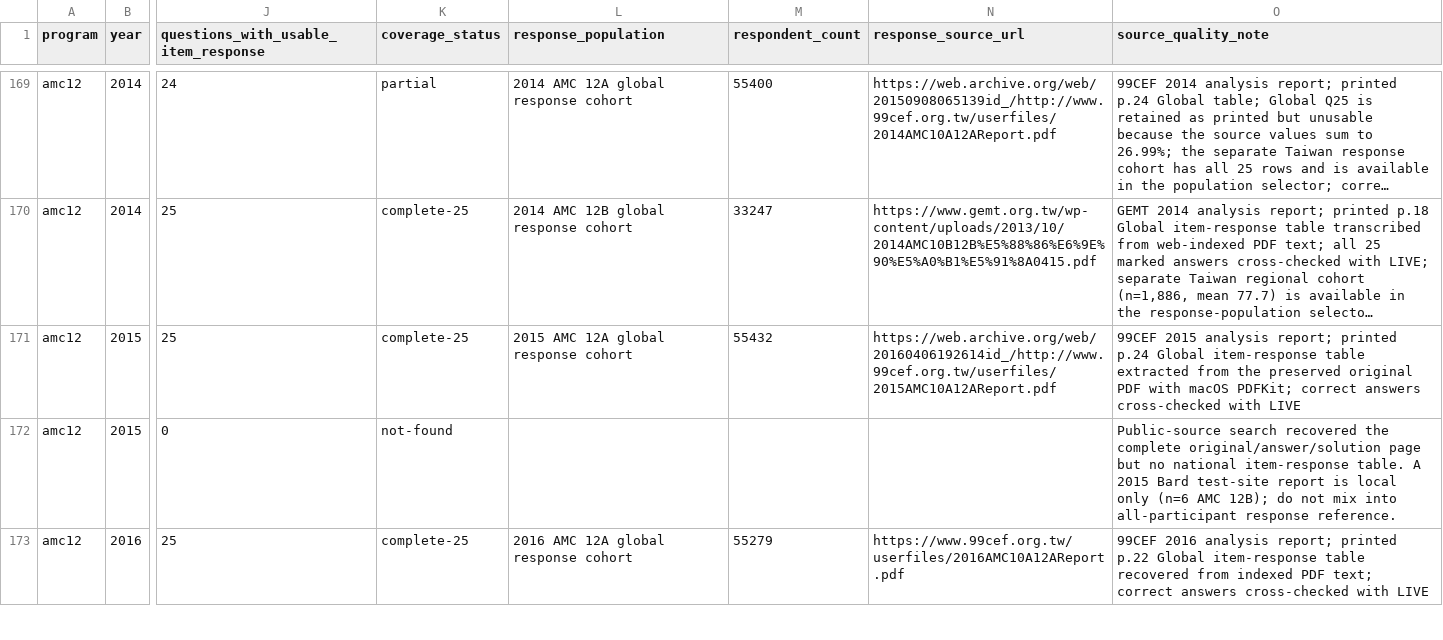
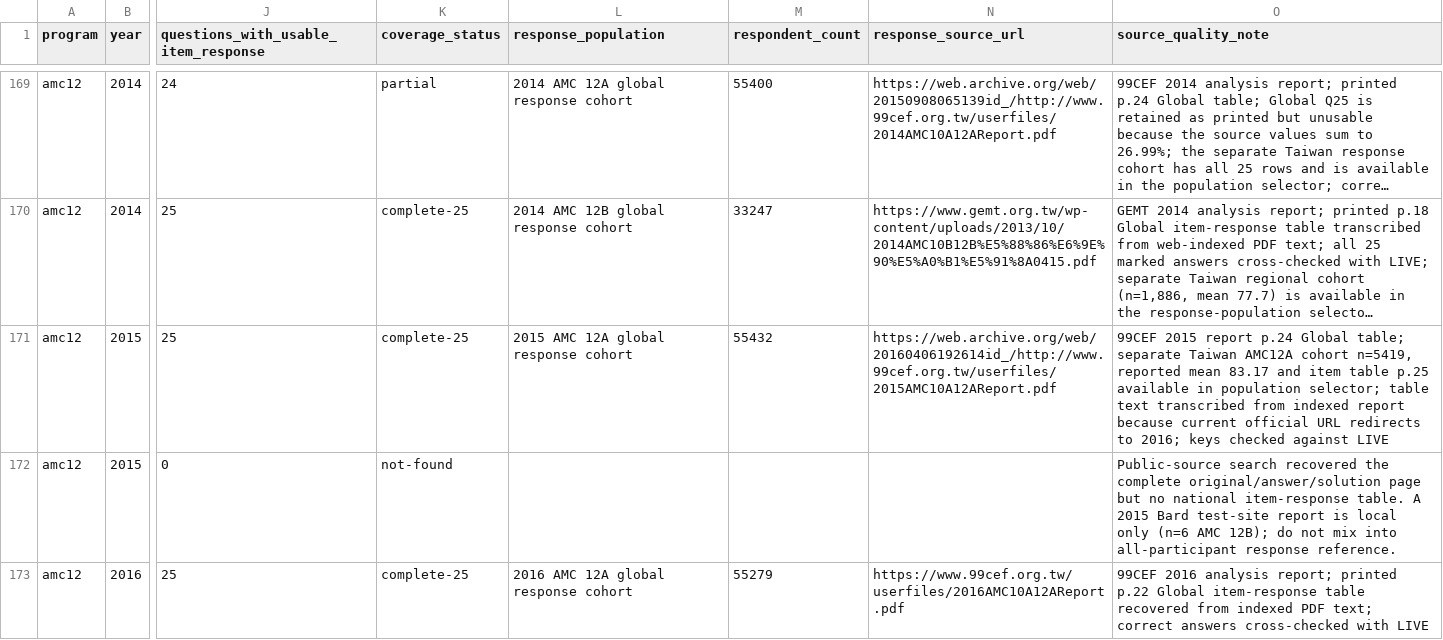
Before and after one commit to docssam1/lete-on, a CSV file: boarding-school-math/competition/historical-amc-grade/amc-item-response-coverage-by-paper.csv, drawn as a sheet; only a part is shown, gaps mark what is left out; long unchanged cells end in …; the diff names each change by its address in the sheet, - before the commit and + after, or states it on an @@ line.

Commit message:
Add 2015 AMC 12A Taiwan response cohort

```diff
--- a/boarding-school-math/competition/historical-amc-grade/amc-item-response-coverage-by-paper.csv
+++ b/boarding-school-math/competition/historical-amc-grade/amc-item-response-coverage-by-paper.csv
-O171 (source_quality_note): 99CEF 2015 analysis report; printed p.24 Global item-response table extracted from the preserved original PDF with macOS PDFKit; correct answers cross-checked with LIVE
+O171 (source_quality_note): 99CEF 2015 report p.24 Global table; separate Taiwan AMC12A cohort n=5419, reported mean 83.17 and item table p.25 available in population selector; table text transcribed from indexed report because current official URL redirects to 2016; keys checked against LIVE
```
Also changed, not shown: 5 other files.
